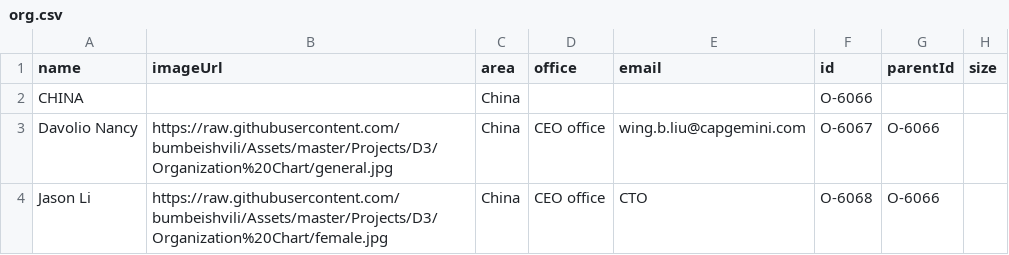
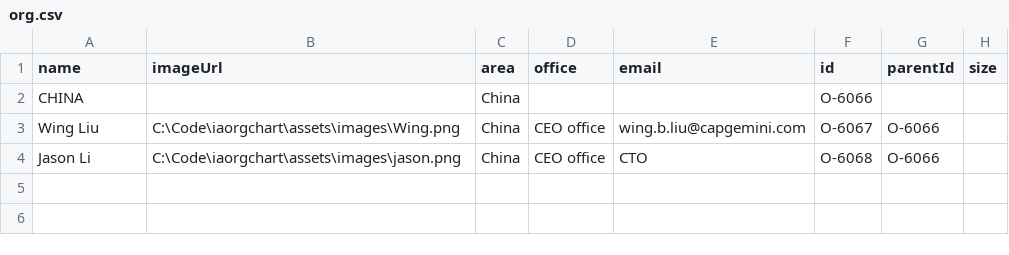
Before and after one commit to vnair2411/vnair2411, a CSV file: org.csv, drawn as a sheet.

Commit message:
Update org.csv

```diff
--- a/org.csv
+++ b/org.csv
@@ -2,3 +2,3 @@
 CHINA,,China,,,O-6066,,
-Davolio Nancy,https://raw.githubusercontent.com/bumbeishvili/Assets/master/Projects/D3/Organization%20Chart/general.jpg,China,CEO office,wing.b.liu@capgemini.com,O-6067,O-6066,
-Jason Li,https://raw.githubusercontent.com/bumbeishvili/Assets/master/Projects/D3/Organization%20Chart/female.jpg,China,CEO office,CTO ,O-6068,O-6066,
+Wing Liu,C:\Code\iaorgchart\assets\images\Wing.png,China,CEO office,wing.b.liu@capgemini.com,O-6067,O-6066,
+Jason Li,C:\Code\iaorgchart\assets\images\jason.png,China,CEO office,CTO ,O-6068,O-6066,
```
